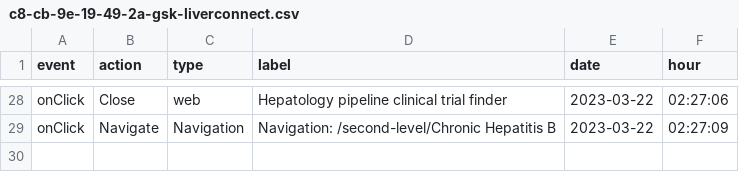
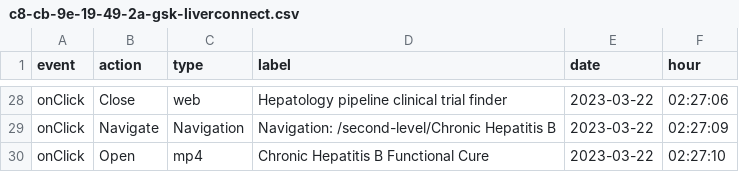
Before and after one commit to LidiaCana/gsk-test, a CSV file: c8-cb-9e-19-49-2a-gsk-liverconnect.csv, drawn as a sheet; only a part is shown, gaps mark what is left out; the diff names each change by its address in the sheet, - before the commit and + after, or states it on an @@ line.

Commit message:
Initial commit

```diff
--- a/c8-cb-9e-19-49-2a-gsk-liverconnect.csv
+++ b/c8-cb-9e-19-49-2a-gsk-liverconnect.csv
+row 30: onClick | Open | mp4 | Chronic Hepatitis B Functional Cure | 2023-03-22 | 02:27:10
```
